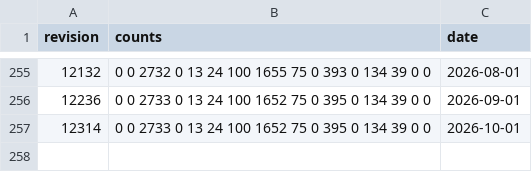
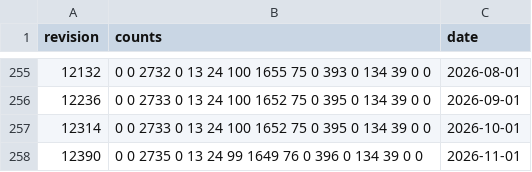
Before and after one commit to pombase/genome_changelog, a TSV file: gene_characterisation_status/results/merged_counts.tsv, drawn as a sheet; only a part is shown, gaps mark what is left out; the diff names each change by its address in the sheet, - before the commit and + after, or states it on an @@ line.

```diff
--- a/gene_characterisation_status/results/merged_counts.tsv
+++ b/gene_characterisation_status/results/merged_counts.tsv
+row 258: 12390 | 0 0 2735 0 13 24 99 1649 76 0 396 0 134 39 0 0 | 2026-11-01
```
Also changed, not shown: gene_characterisation_status/results/formatted_counts.tsv, 1 other file.
